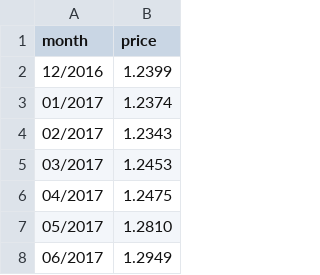
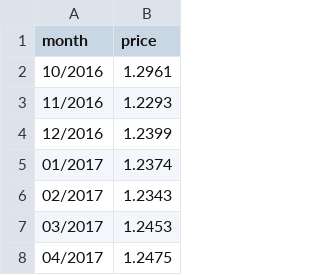
Before and after one commit to KapJI/capital-gains-calculator, a CSV file: cgt_calc/resources/GBP_USD_monthly_history.csv, drawn as a sheet; only a part is shown; the shorter side is filled out with more unchanged rows; the diff names each change by its address in the sheet, - before the commit and + after, or states it on an @@ line.

Commit message:
Add support for Morgan Stanley (#56)
* Extend currency conversion history by 2 months

* Small fix for trading212: supply ParsingError arguments in the correct order

* Add support for Morgan Stanley.

Note that I could only test on Alphbet-specific profile, so not sure how it's going to work for others.

* Update README to include Morgan Stanley

Co-authored-by: Sergey Volnov <volnov@google.com>

```diff
--- a/cgt_calc/resources/GBP_USD_monthly_history.csv
+++ b/cgt_calc/resources/GBP_USD_monthly_history.csv
+row 2: 10/2016 | 1.2961
+row 3: 11/2016 | 1.2293
```
Also changed, not shown: cgt_calc/resources/initial_prices.csv, 12 other files.
